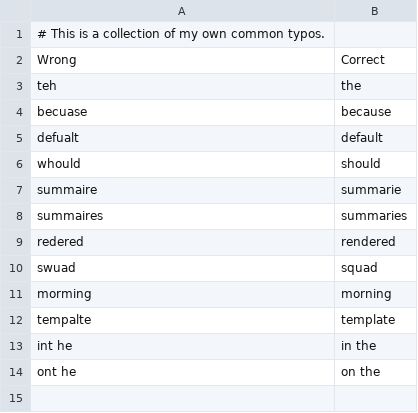
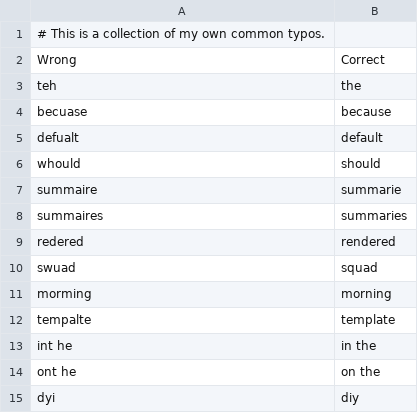
Before and after one commit to jdevera/dotfiles, a TSV file: home/dot_config/typos.tsv, drawn as a sheet; the diff names each change by its address in the sheet, - before the commit and + after, or states it on an @@ line.

Commit message:
Typos: Add new typo: dyi for diy 🤷

```diff
--- a/home/dot_config/typos.tsv
+++ b/home/dot_config/typos.tsv
+row 15: dyi | diy
```
